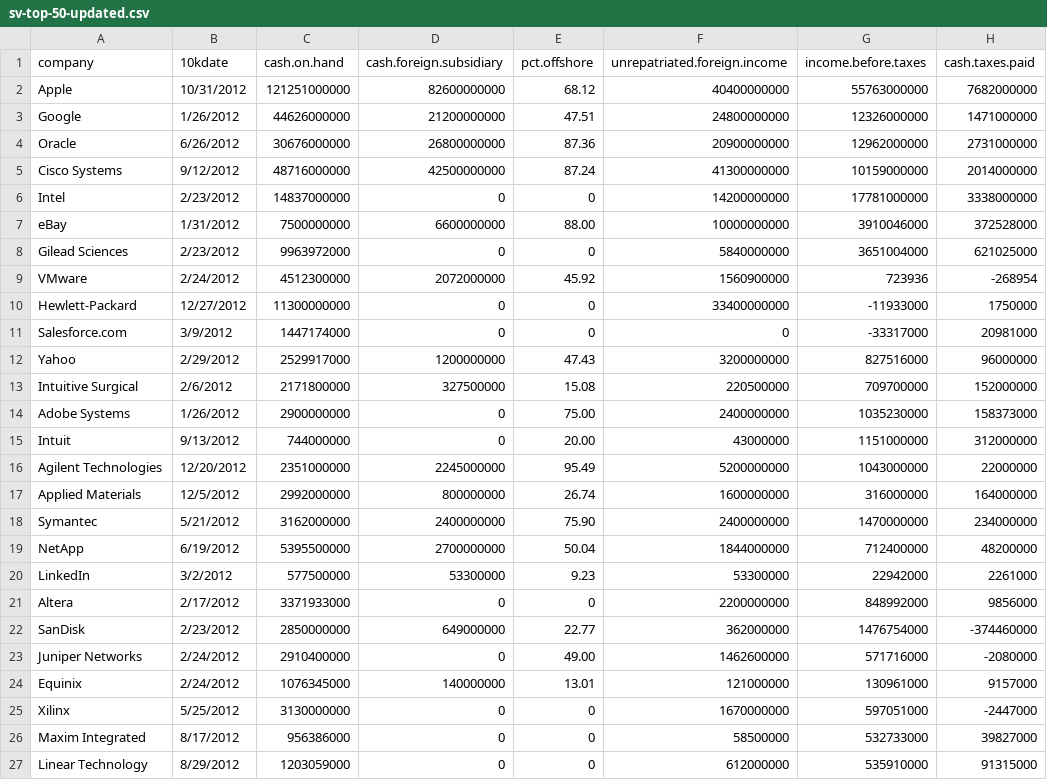
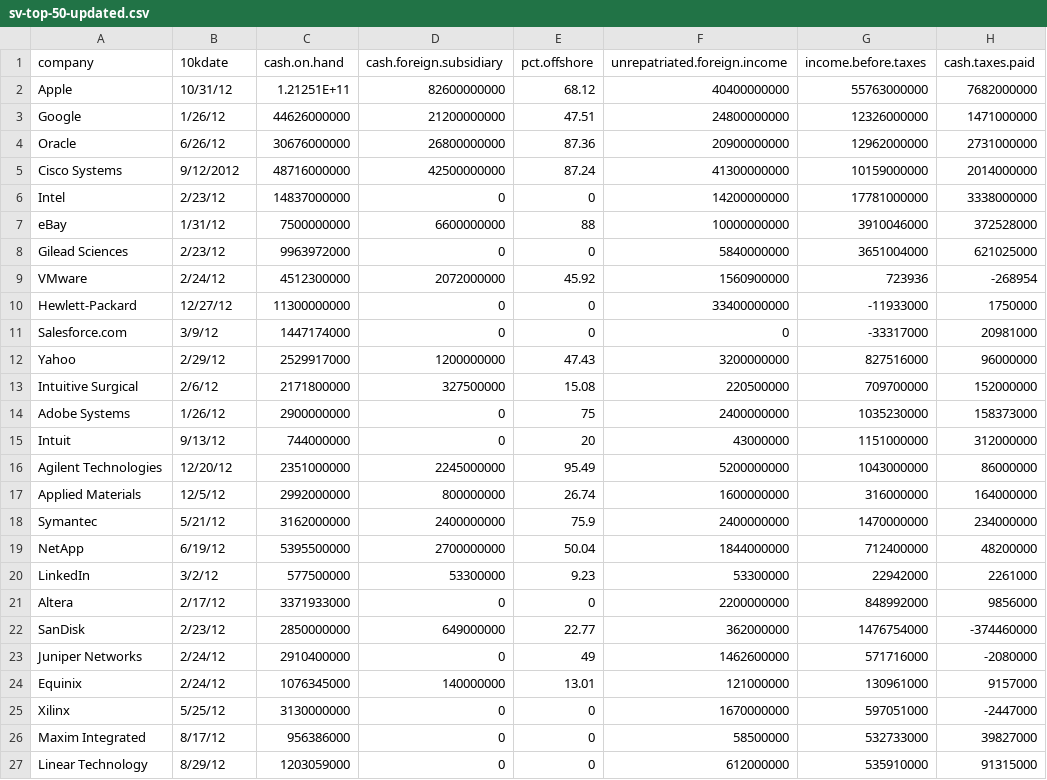
Before and after one commit to cirlabs/sv-taxes, a CSV file: sv_taxes/base/static/data/sv-top-50-updated.csv, drawn as a sheet; only a part is shown; the diff covers the shown part only; the diff names each change by its address in the sheet, - before the commit and + after, or states it on an @@ line.

```diff
--- a/sv_taxes/base/static/data/sv-top-50-updated.csv
+++ b/sv_taxes/base/static/data/sv-top-50-updated.csv
-B2 (10kdate): 10/31/2012
+B2 (10kdate): 10/31/12
-C2 (cash.on.hand): 121251000000
+C2 (cash.on.hand): 1.21251E+11
-B3 (10kdate): 1/26/2012
+B3 (10kdate): 1/26/12
-B4 (10kdate): 6/26/2012
+B4 (10kdate): 6/26/12
-B6 (10kdate): 2/23/2012
+B6 (10kdate): 2/23/12
-B7 (10kdate): 1/31/2012
+B7 (10kdate): 1/31/12
-E7 (pct.offshore): 88.00
+E7 (pct.offshore): 88
-B8 (10kdate): 2/23/2012
+B8 (10kdate): 2/23/12
-B9 (10kdate): 2/24/2012
+B9 (10kdate): 2/24/12
-B10 (10kdate): 12/27/2012
+B10 (10kdate): 12/27/12
-B11 (10kdate): 3/9/2012
+B11 (10kdate): 3/9/12
-B12 (10kdate): 2/29/2012
+B12 (10kdate): 2/29/12
-B13 (10kdate): 2/6/2012
+B13 (10kdate): 2/6/12
-B14 (10kdate): 1/26/2012
+B14 (10kdate): 1/26/12
-E14 (pct.offshore): 75.00
+E14 (pct.offshore): 75
-B15 (10kdate): 9/13/2012
+B15 (10kdate): 9/13/12
-E15 (pct.offshore): 20.00
+E15 (pct.offshore): 20
-B16 (10kdate): 12/20/2012
+B16 (10kdate): 12/20/12
-H16 (cash.taxes.paid): 22000000
+H16 (cash.taxes.paid): 86000000
-B17 (10kdate): 12/5/2012
+B17 (10kdate): 12/5/12
-B18 (10kdate): 5/21/2012
+B18 (10kdate): 5/21/12
-E18 (pct.offshore): 75.90
+E18 (pct.offshore): 75.9
-B19 (10kdate): 6/19/2012
+B19 (10kdate): 6/19/12
-B20 (10kdate): 3/2/2012
+B20 (10kdate): 3/2/12
-B21 (10kdate): 2/17/2012
+B21 (10kdate): 2/17/12
-B22 (10kdate): 2/23/2012
+B22 (10kdate): 2/23/12
-B23:B24 (10kdate): 2/24/2012
+B23:B24 (10kdate): 2/24/12
-E23 (pct.offshore): 49.00
+E23 (pct.offshore): 49
-B25 (10kdate): 5/25/2012
+B25 (10kdate): 5/25/12
-B26 (10kdate): 8/17/2012
+B26 (10kdate): 8/17/12
-B27 (10kdate): 8/29/2012
+B27 (10kdate): 8/29/12
```
Also changed, not shown: 36 edited cells elsewhere in this file, 1 other file.
